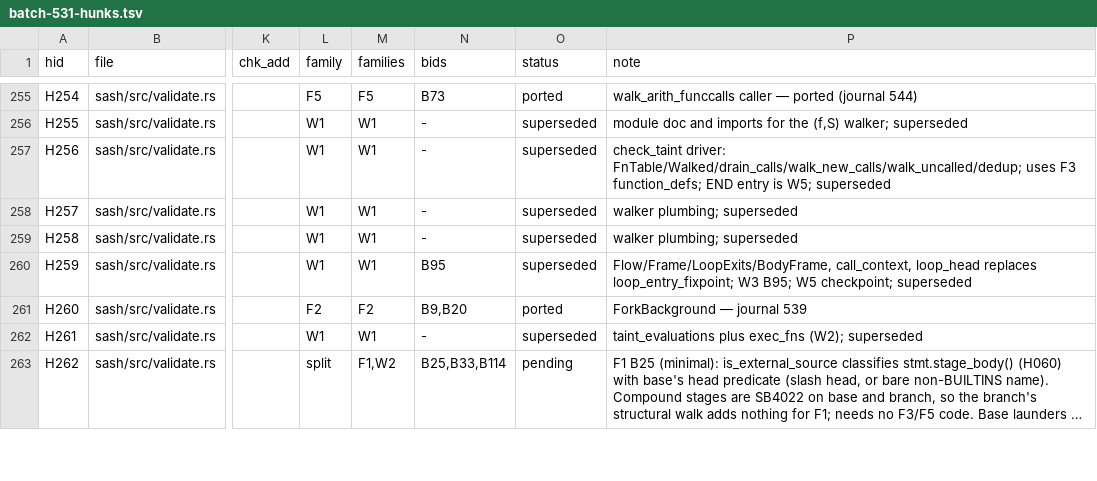
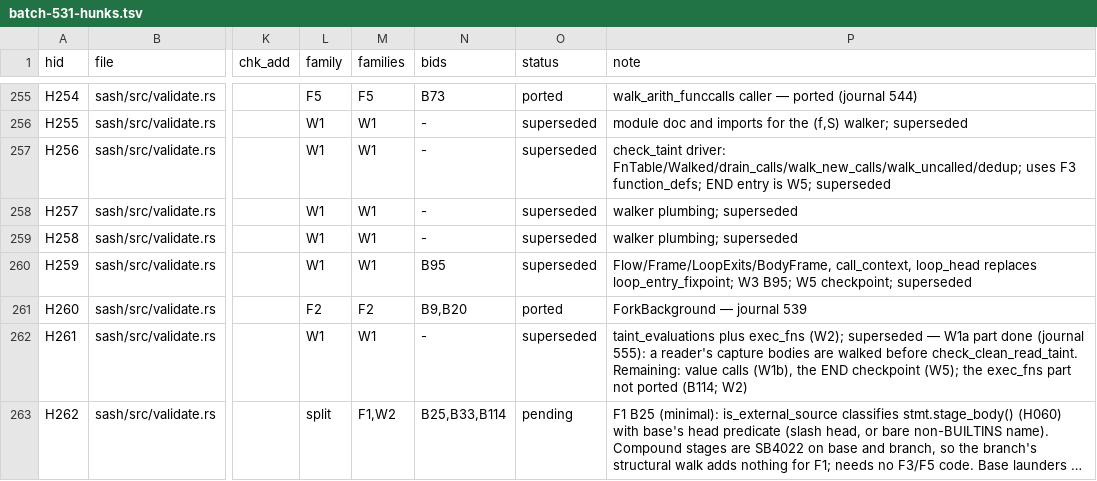
Before and after one commit to dan4thewin/safebash, a TSV file: notes/tasks/batch-531-hunks.tsv, drawn as a sheet; only a part is shown, gaps mark what is left out; long unchanged cells end in …; the diff covers the shown part only; the diff names each change by its address in the sheet, - before the commit and + after, or states it on an @@ line.

```diff
--- a/notes/tasks/batch-531-hunks.tsv
+++ b/notes/tasks/batch-531-hunks.tsv
-P262 (note): …(W2); superseded
+P262 (note): …(W2); superseded — W1a part done (journal 555): a reader's capture bodies are walked before check_clean_read_taint. Remaining: value calls (W1b), the END checkpoint (W5); the exec_fns part not ported (B114; W2)
```
Also changed, not shown: 22 edited cells elsewhere in this file, 7 other files.
